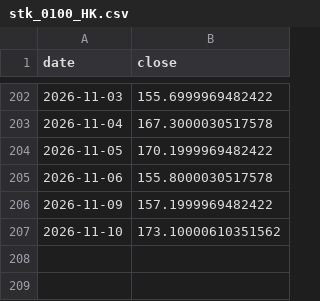
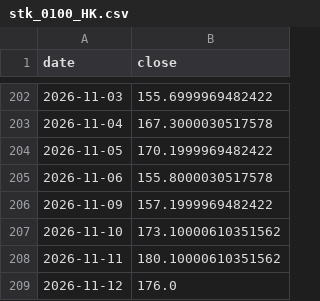
Before and after one commit to chenzhi123/market-trend-dashboard, a CSV file: data/cache/stk_0100_HK.csv, drawn as a sheet; only a part is shown, gaps mark what is left out; the diff names each change by its address in the sheet, - before the commit and + after, or states it on an @@ line.

```diff
--- a/data/cache/stk_0100_HK.csv
+++ b/data/cache/stk_0100_HK.csv
+row 208: 2026-11-11 | 180.10000610351562
+row 209: 2026-11-12 | 176.0
```
Also changed, not shown: data/cache/px__SKEW.csv, data/cache/px__VXN.csv, 51 other files.
